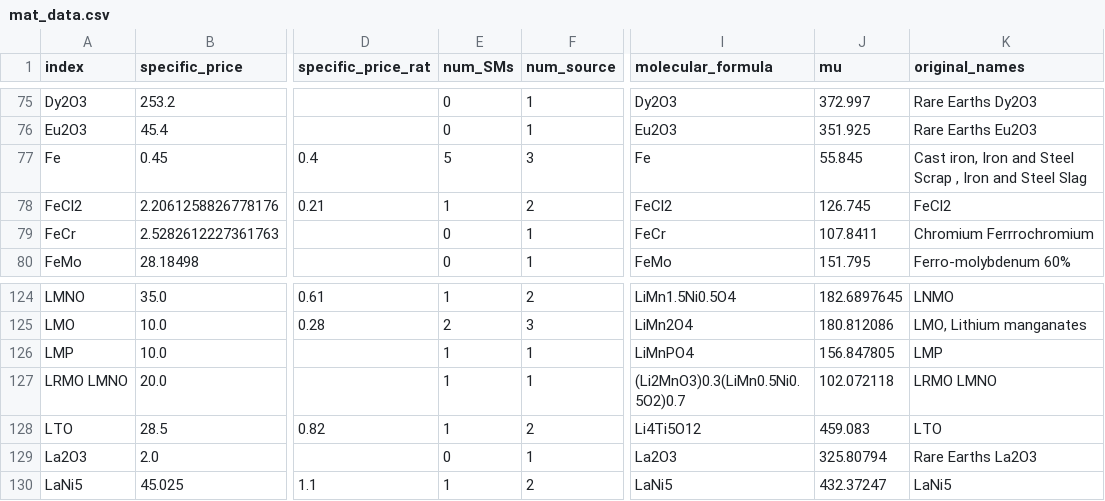
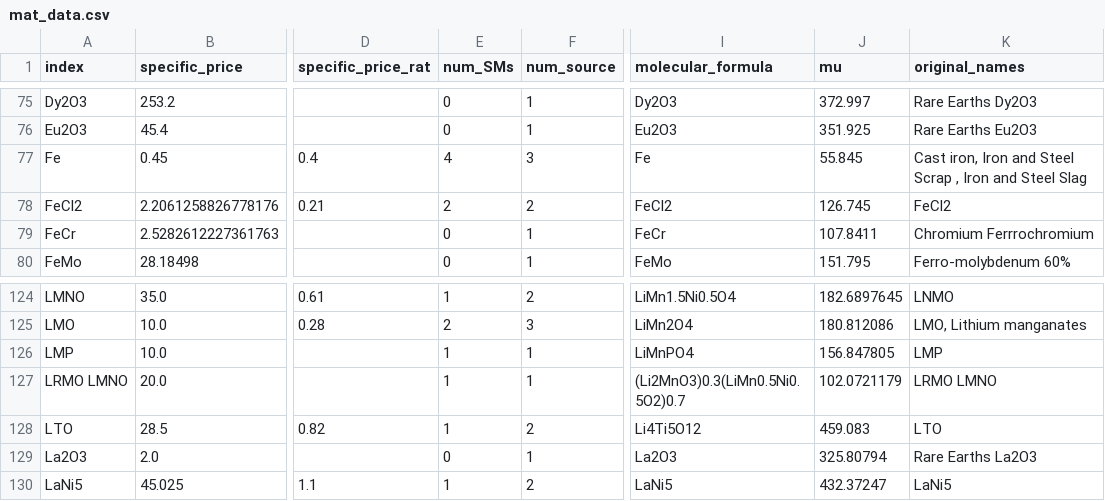
Before and after one commit to energy-storage-analysis/LDES-Survey, a CSV file: cap_cost/data_consolidated/mat_data.csv, drawn as a sheet; only a part is shown, gaps mark what is left out; the diff names each change by its address in the sheet, - before the commit and + after, or states it on an @@ line.

```diff
--- a/cap_cost/data_consolidated/mat_data.csv
+++ b/cap_cost/data_consolidated/mat_data.csv
-E77 (num_SMs): 5
+E77 (num_SMs): 4
-E78 (num_SMs): 1
+E78 (num_SMs): 2
-J127 (mu): 102.072118
+J127 (mu): 102.0721179
```
Also changed, not shown: cap_cost/data_consolidated/C_kWh.csv, cap_cost/data_consolidated/SM_data.csv.
